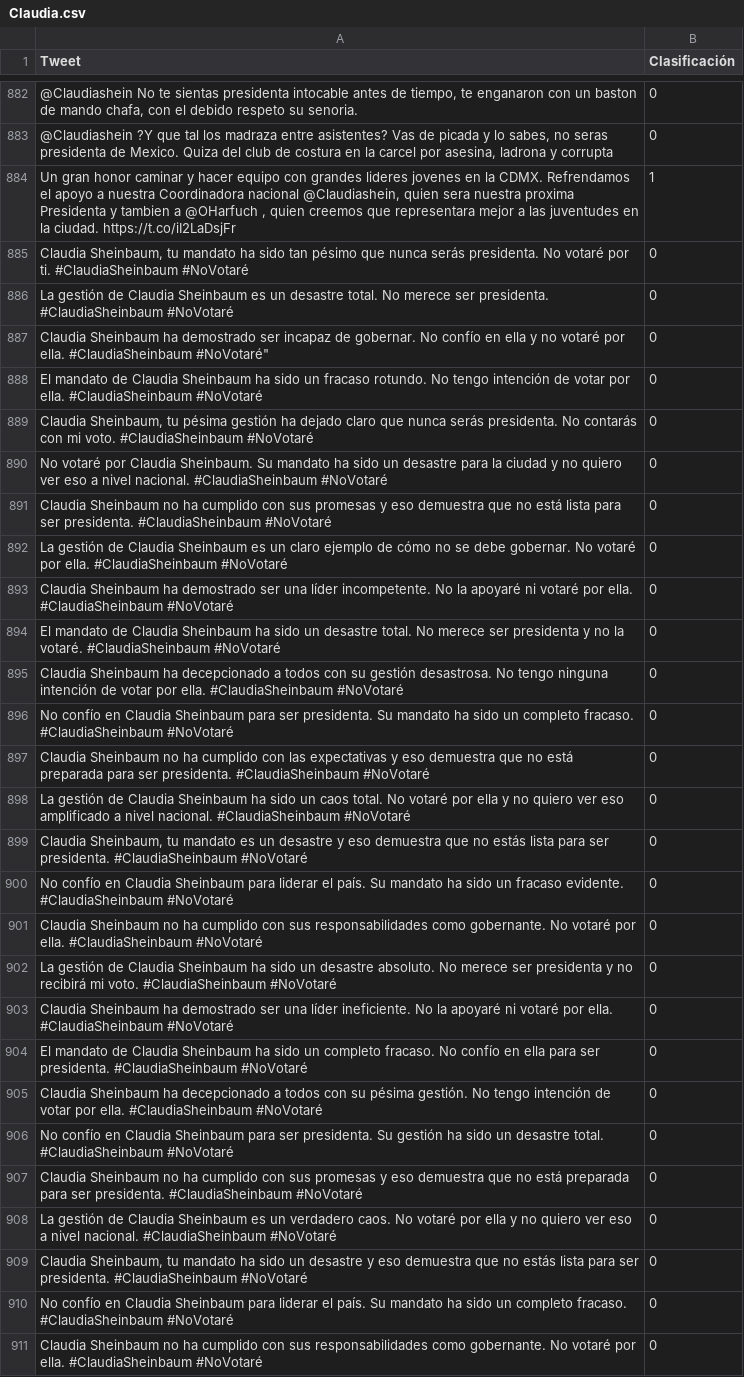
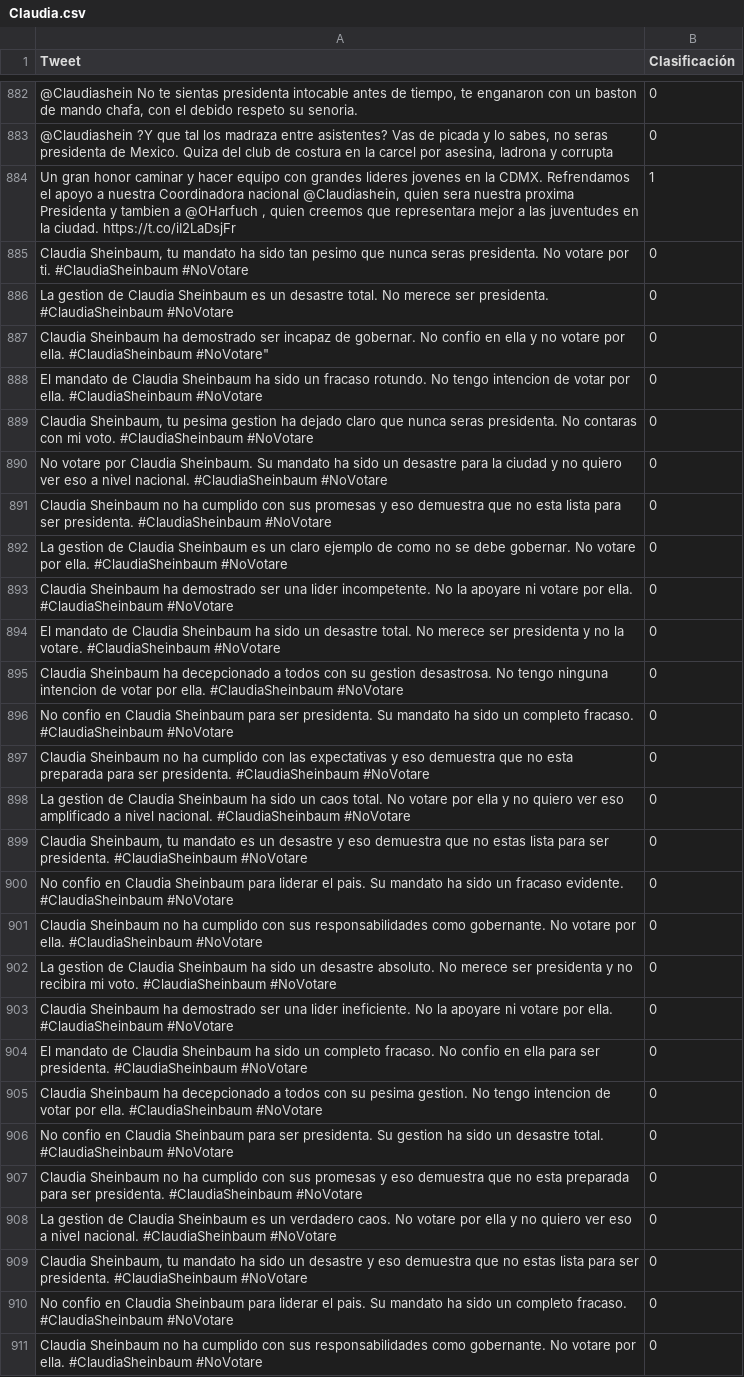
Before and after one commit to juan-chow/Tweets, a CSV file: Claudia/Claudia.csv, drawn as a sheet; only a part is shown, gaps mark what is left out; the diff covers the shown part only; the diff names each change by its address in the sheet, - before the commit and + after, or states it on an @@ line.

```diff
--- a/Claudia/Claudia.csv
+++ b/Claudia/Claudia.csv
-A885 (Tweet): …sido tan pésimo que nunca serás presidenta. No votaré por ti. #ClaudiaSheinbaum #NoVotaré
+A885 (Tweet): …sido tan pesimo que nunca seras presidenta. No votare por ti. #ClaudiaSheinbaum #NoVotare
-A886 (Tweet): La gestión de Claudia Sheinbaum es un desastre total. No merece ser presidenta. #ClaudiaSheinbaum #NoVotaré
+A886 (Tweet): La gestion de Claudia Sheinbaum es un desastre total. No merece ser presidenta. #ClaudiaSheinbaum #NoVotare
-A887 (Tweet): …gobernar. No confío en ella y no votaré por ella. #ClaudiaSheinbaum #NoVotaré"
+A887 (Tweet): …gobernar. No confio en ella y no votare por ella. #ClaudiaSheinbaum #NoVotare"
-A888 (Tweet): …No tengo intención de votar por ella. #ClaudiaSheinbaum #NoVotaré
+A888 (Tweet): …No tengo intencion de votar por ella. #ClaudiaSheinbaum #NoVotare
-A889 (Tweet): …Sheinbaum, tu pésima gestión ha dejado claro que nunca serás presidenta. No contarás con mi voto. #ClaudiaSheinbaum #NoVotaré
+A889 (Tweet): …Sheinbaum, tu pesima gestion ha dejado claro que nunca seras presidenta. No contaras con mi voto. #ClaudiaSheinbaum #NoVotare
-A890 (Tweet): No votaré por Claudia Sheinbaum. Su mandato ha sido un desastre para la ciudad y no quiero ver eso a nivel nacional. #ClaudiaSheinbaum #NoVotaré
+A890 (Tweet): No votare por Claudia Sheinbaum. Su mandato ha sido un desastre para la ciudad y no quiero ver eso a nivel nacional. #ClaudiaSheinbaum #NoVotare
-A891 (Tweet): …que no está lista para ser presidenta. #ClaudiaSheinbaum #NoVotaré
+A891 (Tweet): …que no esta lista para ser presidenta. #ClaudiaSheinbaum #NoVotare
-A892 (Tweet): La gestión de Claudia Sheinbaum es un claro ejemplo de cómo no se debe gobernar. No votaré por ella. #ClaudiaSheinbaum #NoVotaré
+A892 (Tweet): La gestion de Claudia Sheinbaum es un claro ejemplo de como no se debe gobernar. No votare por ella. #ClaudiaSheinbaum #NoVotare
-A893 (Tweet): …ser una líder incompetente. No la apoyaré ni votaré por ella. #ClaudiaSheinbaum #NoVotaré
+A893 (Tweet): …ser una lider incompetente. No la apoyare ni votare por ella. #ClaudiaSheinbaum #NoVotare
-A894 (Tweet): …no la votaré. #ClaudiaSheinbaum #NoVotaré
+A894 (Tweet): …no la votare. #ClaudiaSheinbaum #NoVotare
-A895 (Tweet): …con su gestión desastrosa. No tengo ninguna intención de votar por ella. #ClaudiaSheinbaum #NoVotaré
+A895 (Tweet): …con su gestion desastrosa. No tengo ninguna intencion de votar por ella. #ClaudiaSheinbaum #NoVotare
-A896 (Tweet): No confío en Claudia Sheinbaum para ser presidenta. Su mandato ha sido un completo fracaso. #ClaudiaSheinbaum #NoVotaré
+A896 (Tweet): No confio en Claudia Sheinbaum para ser presidenta. Su mandato ha sido un completo fracaso. #ClaudiaSheinbaum #NoVotare
-A897 (Tweet): …que no está preparada para ser presidenta. #ClaudiaSheinbaum #NoVotaré
+A897 (Tweet): …que no esta preparada para ser presidenta. #ClaudiaSheinbaum #NoVotare
-A898 (Tweet): La gestión de Claudia Sheinbaum ha sido un caos total. No votaré por ella y no quiero ver eso amplificado a nivel nacional. #ClaudiaSheinbaum #NoVotaré
+A898 (Tweet): La gestion de Claudia Sheinbaum ha sido un caos total. No votare por ella y no quiero ver eso amplificado a nivel nacional. #ClaudiaSheinbaum #NoVotare
-A899 (Tweet): …que no estás lista para ser presidenta. #ClaudiaSheinbaum #NoVotaré
+A899 (Tweet): …que no estas lista para ser presidenta. #ClaudiaSheinbaum #NoVotare
-A900 (Tweet): No confío en Claudia Sheinbaum para liderar el país. Su mandato ha sido un fracaso evidente. #ClaudiaSheinbaum #NoVotaré
+A900 (Tweet): No confio en Claudia Sheinbaum para liderar el pais. Su mandato ha sido un fracaso evidente. #ClaudiaSheinbaum #NoVotare
-A901 (Tweet): …gobernante. No votaré por ella. #ClaudiaSheinbaum #NoVotaré
+A901 (Tweet): …gobernante. No votare por ella. #ClaudiaSheinbaum #NoVotare
-A902 (Tweet): La gestión de Claudia Sheinbaum ha sido un desastre absoluto. No merece ser presidenta y no recibirá mi voto. #ClaudiaSheinbaum #NoVotaré
+A902 (Tweet): La gestion de Claudia Sheinbaum ha sido un desastre absoluto. No merece ser presidenta y no recibira mi voto. #ClaudiaSheinbaum #NoVotare
-A903 (Tweet): …ser una líder ineficiente. No la apoyaré ni votaré por ella. #ClaudiaSheinbaum #NoVotaré
+A903 (Tweet): …ser una lider ineficiente. No la apoyare ni votare por ella. #ClaudiaSheinbaum #NoVotare
-A904 (Tweet): …fracaso. No confío en ella para ser presidenta. #ClaudiaSheinbaum #NoVotaré
+A904 (Tweet): …fracaso. No confio en ella para ser presidenta. #ClaudiaSheinbaum #NoVotare
-A905 (Tweet): …con su pésima gestión. No tengo intención de votar por ella. #ClaudiaSheinbaum #NoVotaré
+A905 (Tweet): …con su pesima gestion. No tengo intencion de votar por ella. #ClaudiaSheinbaum #NoVotare
-A906 (Tweet): No confío en Claudia Sheinbaum para ser presidenta. Su gestión ha sido un desastre total. #ClaudiaSheinbaum #NoVotaré
+A906 (Tweet): No confio en Claudia Sheinbaum para ser presidenta. Su gestion ha sido un desastre total. #ClaudiaSheinbaum #NoVotare
-A907 (Tweet): …que no está preparada para ser presidenta. #ClaudiaSheinbaum #NoVotaré
+A907 (Tweet): …que no esta preparada para ser presidenta. #ClaudiaSheinbaum #NoVotare
-A908 (Tweet): La gestión de Claudia Sheinbaum es un verdadero caos. No votaré por ella y no quiero ver eso a nivel nacional. #ClaudiaSheinbaum #NoVotaré
+A908 (Tweet): La gestion de Claudia Sheinbaum es un verdadero caos. No votare por ella y no quiero ver eso a nivel nacional. #ClaudiaSheinbaum #NoVotare
-A909 (Tweet): …que no estás lista para ser presidenta. #ClaudiaSheinbaum #NoVotaré
+A909 (Tweet): …que no estas lista para ser presidenta. #ClaudiaSheinbaum #NoVotare
-A910 (Tweet): No confío en Claudia Sheinbaum para liderar el país. Su mandato ha sido un completo fracaso. #ClaudiaSheinbaum #NoVotaré
+A910 (Tweet): No confio en Claudia Sheinbaum para liderar el pais. Su mandato ha sido un completo fracaso. #ClaudiaSheinbaum #NoVotare
-A911 (Tweet): …gobernante. No votaré por ella. #ClaudiaSheinbaum #NoVotaré
+A911 (Tweet): …gobernante. No votare por ella. #ClaudiaSheinbaum #NoVotare
```
Also changed, not shown: 115 edited cells elsewhere in this file, Claudia/Xochitl.csv.
